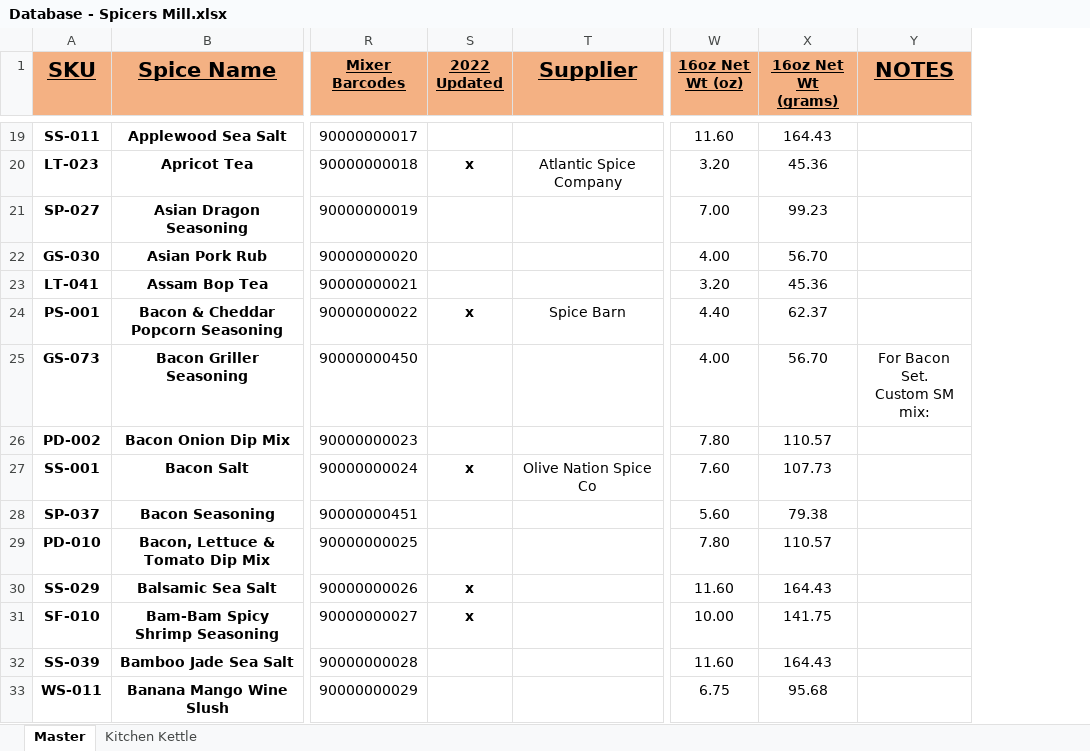
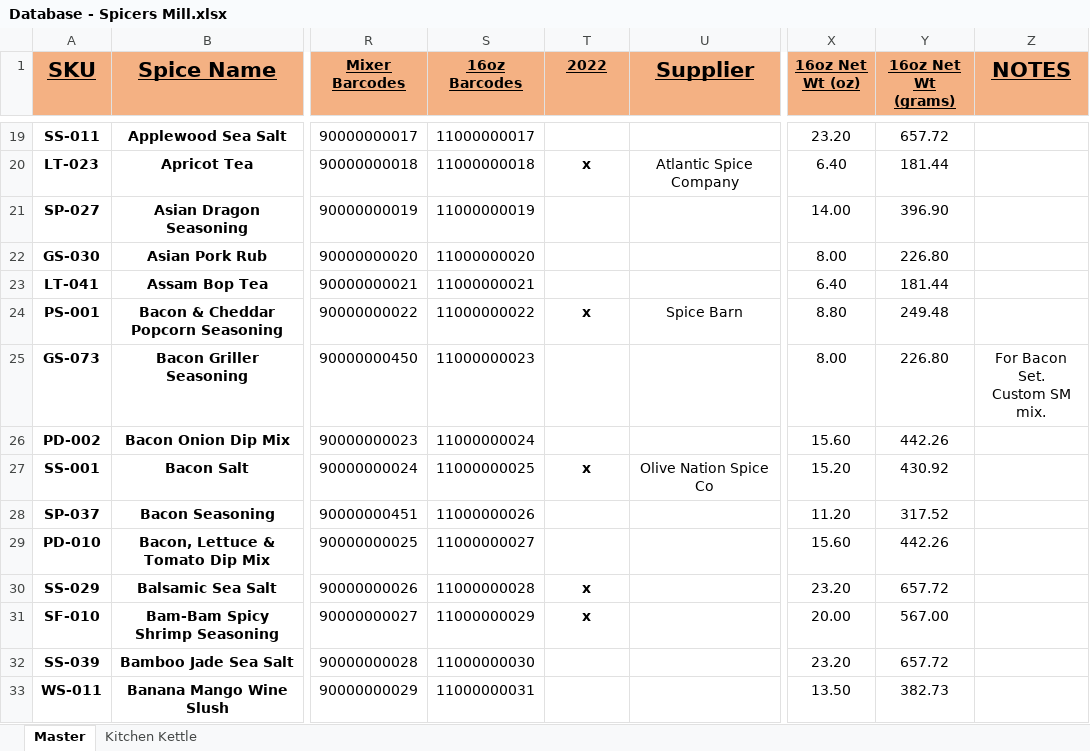
Before and after one commit to chadLinthicum/DATABASE-Spicers_Mill, an Excel workbook: Database - Spicers Mill.xlsx, sheet Master, drawn as a sheet; only a part is shown, gaps mark what is left out; values as stored, in another font and other column widths than the file's, no borders; conditional formats and table styles not drawn; addresses are those after the commit; ↵ is a line break in a cell; the diff covers the shown part only; the diff names each change by its address in the sheet, - before the commit and + after, or states it on an @@ line.

```diff
--- a/Database - Spicers Mill.xlsx (sheet Master)
+++ b/Database - Spicers Mill.xlsx (sheet Master)
+column S (16oz Barcodes), rows 19-33: 11000000017 | 11000000018 | 11000000019 | 11000000020 | 11000000021 | 11000000022 | 11000000023 | 11000000024 | 11000000025 | 11000000026 | 11000000027 | 11000000028 | 11000000029 | 11000000030 | 11000000031
-T1: 2022 ↵ Updated
+T1: 2022
-X19 (16oz Net Wt (oz)): 11.60
+X19 (16oz Net Wt (oz)): 23.20
-Y19 (16oz Net Wt (grams)): 164.43
+Y19 (16oz Net Wt (grams)): 657.72
-X20 (16oz Net Wt (oz)): 3.20
+X20 (16oz Net Wt (oz)): 6.40
-Y20 (16oz Net Wt (grams)): 45.36
+Y20 (16oz Net Wt (grams)): 181.44
-X21 (16oz Net Wt (oz)): 7.00
+X21 (16oz Net Wt (oz)): 14.00
-Y21 (16oz Net Wt (grams)): 99.23
+Y21 (16oz Net Wt (grams)): 396.90
-X22 (16oz Net Wt (oz)): 4.00
+X22 (16oz Net Wt (oz)): 8.00
-Y22 (16oz Net Wt (grams)): 56.70
+Y22 (16oz Net Wt (grams)): 226.80
-X23 (16oz Net Wt (oz)): 3.20
+X23 (16oz Net Wt (oz)): 6.40
-Y23 (16oz Net Wt (grams)): 45.36
+Y23 (16oz Net Wt (grams)): 181.44
-X24 (16oz Net Wt (oz)): 4.40
+X24 (16oz Net Wt (oz)): 8.80
-Y24 (16oz Net Wt (grams)): 62.37
+Y24 (16oz Net Wt (grams)): 249.48
-X25 (16oz Net Wt (oz)): 4.00
+X25 (16oz Net Wt (oz)): 8.00
-Y25 (16oz Net Wt (grams)): 56.70
+Y25 (16oz Net Wt (grams)): 226.80
-Z25 (NOTES): For Bacon Set. ↵ Custom SM mix:
+Z25 (NOTES): For Bacon Set. ↵ Custom SM mix.
-X26 (16oz Net Wt (oz)): 7.80
+X26 (16oz Net Wt (oz)): 15.60
-Y26 (16oz Net Wt (grams)): 110.57
+Y26 (16oz Net Wt (grams)): 442.26
-X27 (16oz Net Wt (oz)): 7.60
+X27 (16oz Net Wt (oz)): 15.20
-Y27 (16oz Net Wt (grams)): 107.73
+Y27 (16oz Net Wt (grams)): 430.92
-X28 (16oz Net Wt (oz)): 5.60
+X28 (16oz Net Wt (oz)): 11.20
-Y28 (16oz Net Wt (grams)): 79.38
+Y28 (16oz Net Wt (grams)): 317.52
-X29 (16oz Net Wt (oz)): 7.80
+X29 (16oz Net Wt (oz)): 15.60
-Y29 (16oz Net Wt (grams)): 110.57
+Y29 (16oz Net Wt (grams)): 442.26
-X30 (16oz Net Wt (oz)): 11.60
+X30 (16oz Net Wt (oz)): 23.20
-Y30 (16oz Net Wt (grams)): 164.43
+Y30 (16oz Net Wt (grams)): 657.72
-X31 (16oz Net Wt (oz)): 10.00
+X31 (16oz Net Wt (oz)): 20.00
-Y31 (16oz Net Wt (grams)): 141.75
+Y31 (16oz Net Wt (grams)): 567.00
-X32 (16oz Net Wt (oz)): 11.60
+X32 (16oz Net Wt (oz)): 23.20
-Y32 (16oz Net Wt (grams)): 164.43
+Y32 (16oz Net Wt (grams)): 657.72
-X33 (16oz Net Wt (oz)): 6.75
+X33 (16oz Net Wt (oz)): 13.50
-Y33 (16oz Net Wt (grams)): 95.68
+Y33 (16oz Net Wt (grams)): 382.73
```
Also changed, not shown: 7 added rows, 2 removed rows and 945 edited cells elsewhere in this sheet, formulas that keep their value, hidden cells, 2 other files.
